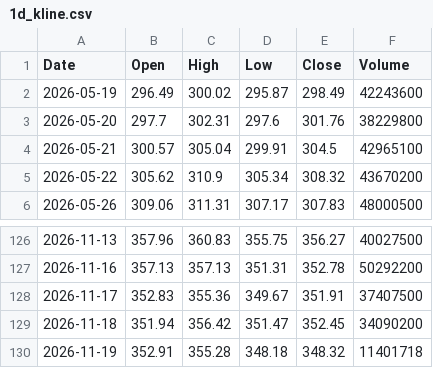
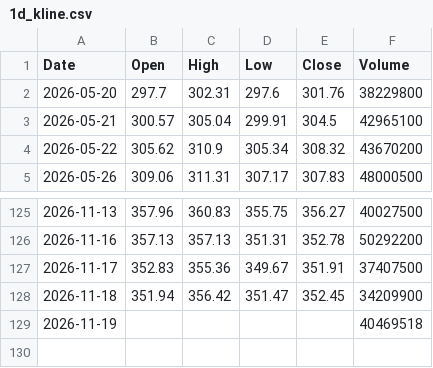
Before and after one commit to anonymousKo/market-fetcher, a CSV file: kline_data/AAPL/1d_kline.csv, drawn as a sheet; only a part is shown, gaps mark what is left out.

```diff
--- a/kline_data/AAPL/1d_kline.csv
+++ b/kline_data/AAPL/1d_kline.csv
@@ -1,3 +1,2 @@
 Date,Open,High,Low,Close,Volume
-2026-05-19,296.49,300.02,295.87,298.49,42243600
 2026-05-20,297.7,302.31,297.6,301.76,38229800
@@ -128,3 +127,3 @@ Date,Open,High,Low,Close,Volume
 2026-11-17,352.83,355.36,349.67,351.91,37407500
-2026-11-18,351.94,356.42,351.47,352.45,34090200
-2026-11-19,352.91,355.28,348.18,348.32,11401718
+2026-11-18,351.94,356.42,351.47,352.45,34209900
+2026-11-19,,,,,40469518
```
Also changed, not shown: kline_data/CRM/1d_kline.csv, kline_data/MSFT/1d_kline.csv, 19 other files.
